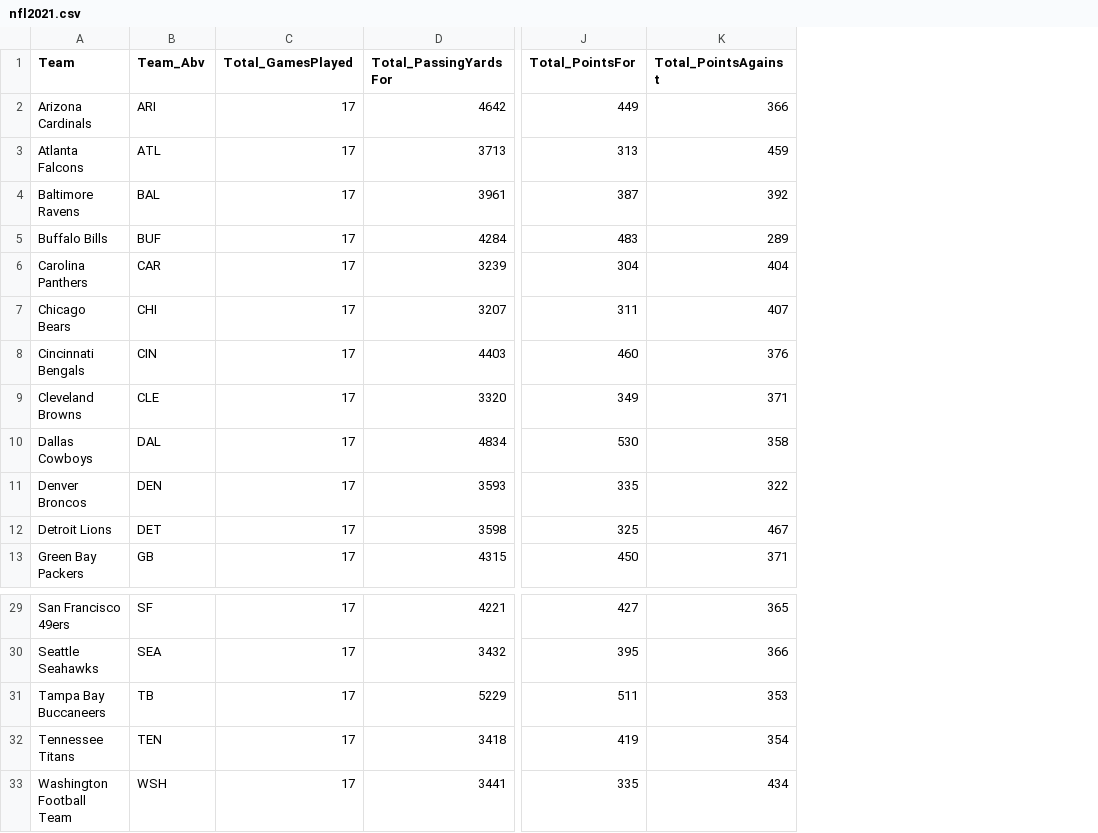
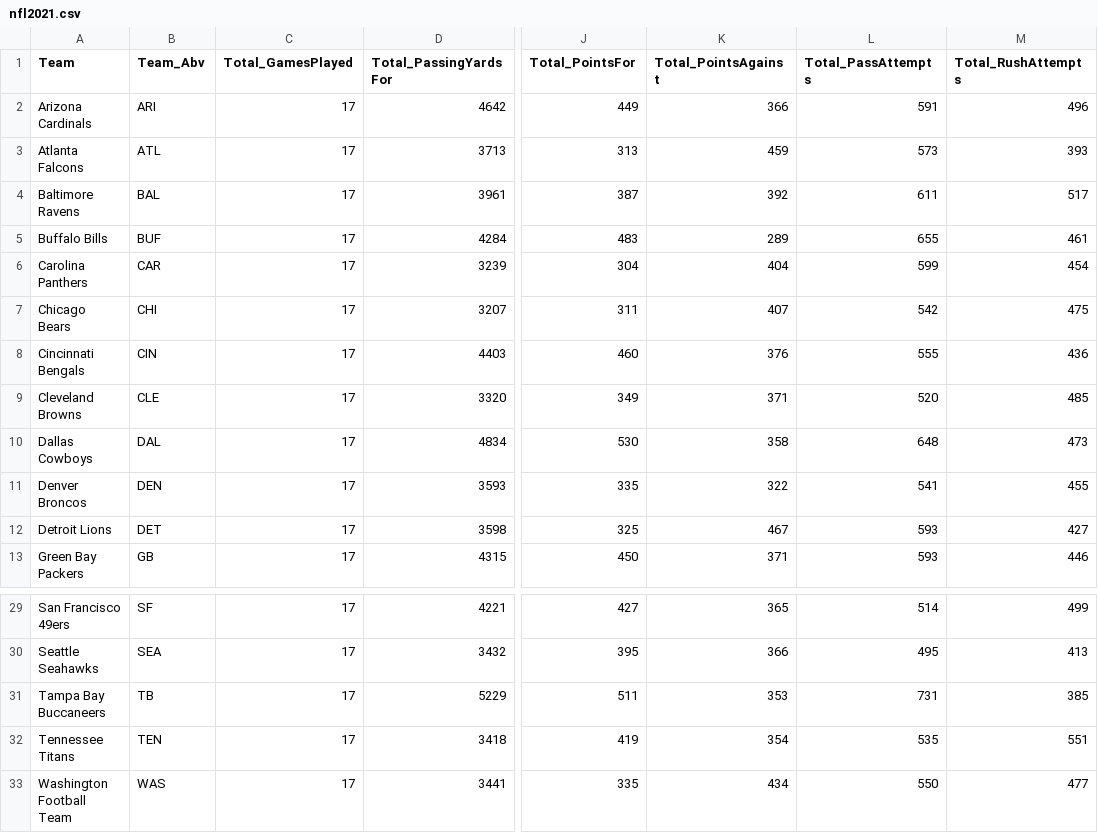
Before and after one commit to mtchoum1/nfl_pred, a CSV file: nfl2021.csv, drawn as a sheet; only a part is shown, gaps mark what is left out; the diff names each change by its address in the sheet, - before the commit and + after, or states it on an @@ line.

Commit message:
add passing and rushing attempts

```diff
--- a/nfl2021.csv
+++ b/nfl2021.csv
+column L (Total_PassAttempts), rows 2-13: 591 | 573 | 611 | 655 | 599 | 542 | 555 | 520 | 648 | 541 | 593 | 593; rows 29-33: 514 | 495 | 731 | 535 | 550
+column M (Total_RushAttempts), rows 2-13: 496 | 393 | 517 | 461 | 454 | 475 | 436 | 485 | 473 | 455 | 427 | 446; rows 29-33: 499 | 413 | 385 | 551 | 477
-B33 (Team_Abv): WSH
+B33 (Team_Abv): WAS
```
Also changed, not shown: 3 other files.
